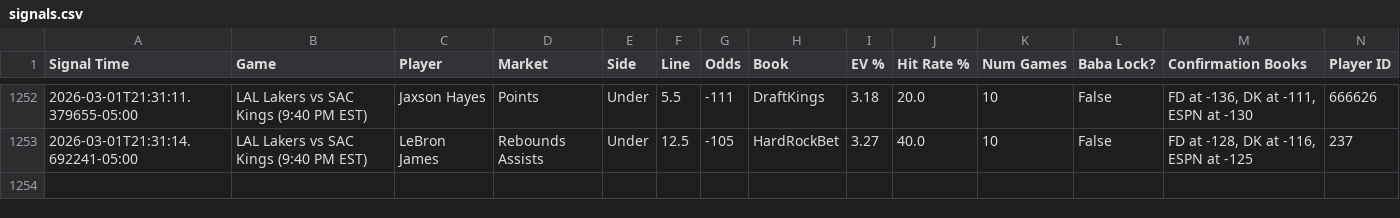
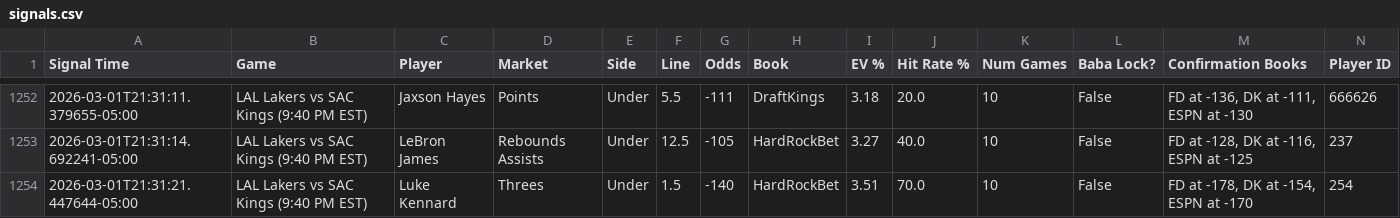
Before and after one commit to michaeljhart12-byte/Baba-Bot-Dashboard, a CSV file: signals.csv, drawn as a sheet; only a part is shown, gaps mark what is left out; rows hold the shown columns only; the diff names each change by its address in the sheet, - before the commit and + after, or states it on an @@ line.

Commit message:
Auto-update signals.csv

```diff
--- a/signals.csv
+++ b/signals.csv
+row 1254: 2026-03-01T21:31:21.447644-05:00 | LAL Lakers vs SAC Kings (9:40 PM EST) | Luke Kennard | Threes | Under | 1.5 | -140 | HardRockBet | 3.51 | 70.0 | 10 | False | FD at -178, DK at -154, ESPN at -170 | 254
```
